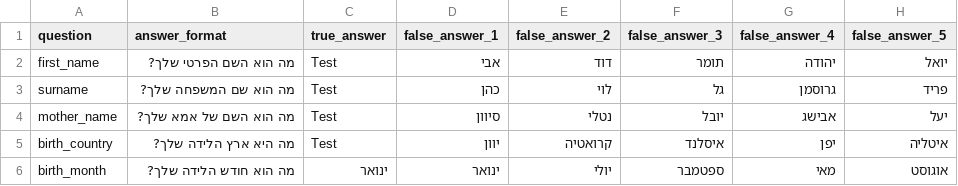
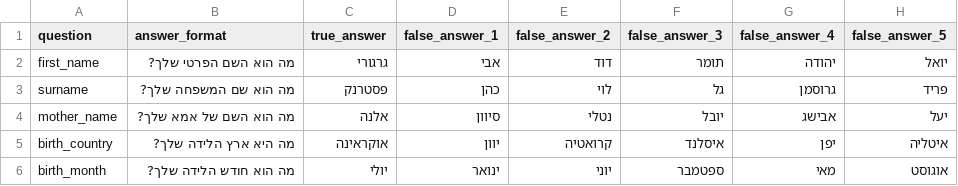
Before and after one commit to ednussi/3Deception, a CSV file: questionnaire/data/griffonn@gmail.com/questions_cit.csv, drawn as a sheet; the diff names each change by its address in the sheet, - before the commit and + after, or states it on an @@ line.

```diff
--- a/questionnaire/data/griffonn@gmail.com/questions_cit.csv
+++ b/questionnaire/data/griffonn@gmail.com/questions_cit.csv
-C2 (true_answer): Test
+C2 (true_answer): גרגורי
-C3 (true_answer): Test
+C3 (true_answer): פסטרנק
-C4 (true_answer): Test
+C4 (true_answer): אלנה
-C5 (true_answer): Test
+C5 (true_answer): אוקראינה
-C6 (true_answer): ינואר
+C6 (true_answer): יולי
-E6 (false_answer_2): יולי
+E6 (false_answer_2): יוני
```
Also changed, not shown: 2 other files.
